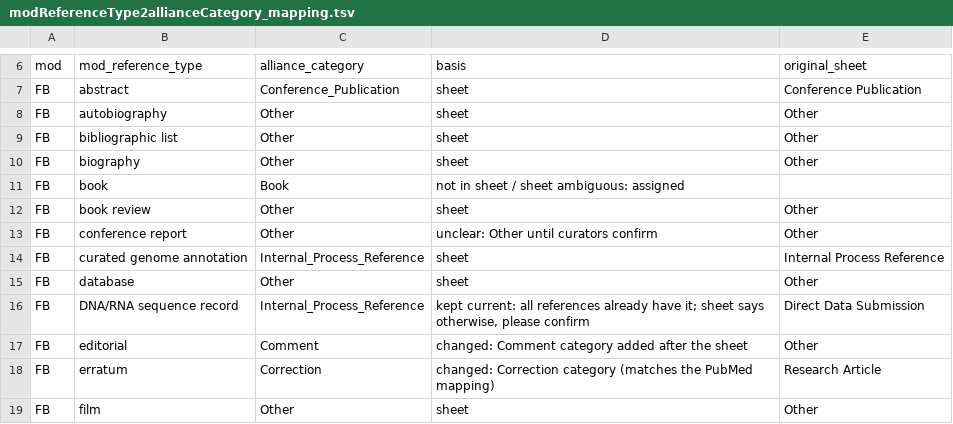
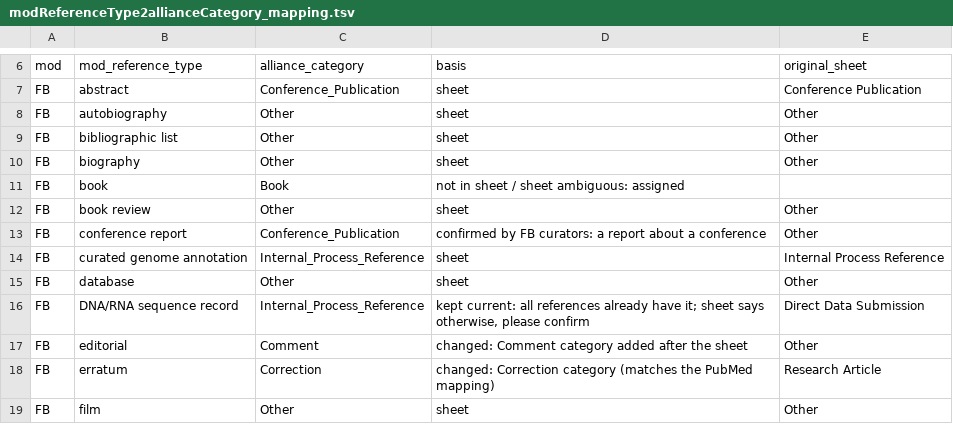
Before and after one commit to alliance-genome/agr_literature_service, a TSV file: agr_literature_service/lit_processing/data_ingest/utils/data_for_alliance_category/modReferenceType2allianceCategory_mapping.tsv, drawn as a sheet; only a part is shown, gaps mark what is left out.

```diff
--- a/agr_literature_service/lit_processing/data_ingest/utils/data_for_alliance_category/modReferenceType2allianceCategory_mapping.tsv
+++ b/agr_literature_service/lit_processing/data_ingest/utils/data_for_alliance_category/modReferenceType2allianceCategory_mapping.tsv
@@ -12,3 +12,3 @@ FB	book	Book	not in sheet / sheet ambiguous: assigned
 FB	book review	Other	sheet	Other
-FB	conference report	Other	unclear: Other until curators confirm	Other
+FB	conference report	Conference_Publication	confirmed by FB curators: a report about a conference	Other
 FB	curated genome annotation	Internal_Process_Reference	sheet	Internal Process Reference
```
Also changed, not shown: 2 other files.
